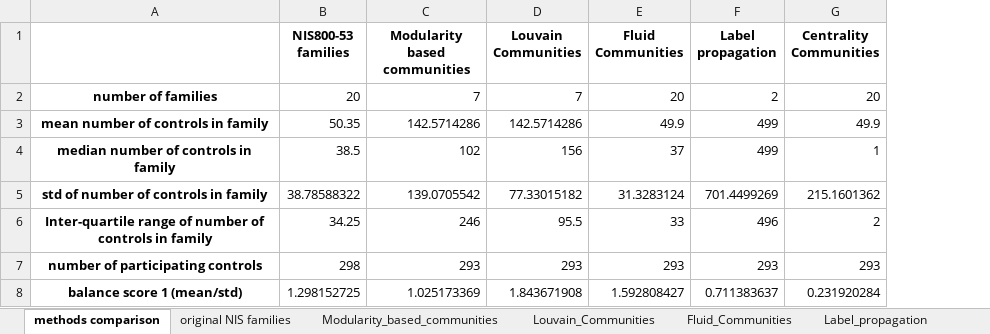
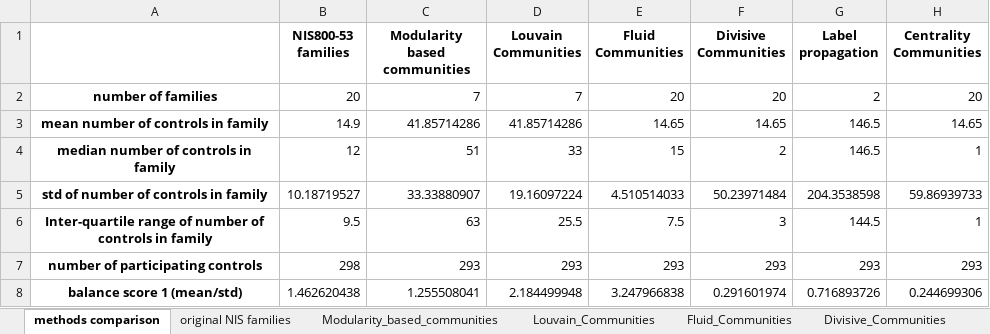
Before and after one commit to lior0110/regulations_analysis, an Excel workbook: regulations outputs/in family connection statistics test old.xlsx, sheet methods comparison, drawn as a sheet; only a part is shown; values as stored, in another font and other column widths than the file's, no borders; addresses are those after the commit; the diff covers the shown part only; the diff names each change by its address in the sheet, - before the commit and + after, or states it on an @@ line.

```diff
--- a/regulations outputs/in family connection statistics test old.xlsx (sheet methods comparison)
+++ b/regulations outputs/in family connection statistics test old.xlsx (sheet methods comparison)
+sheet tab: Divisive_Communities
+column F (Divisive Communities), rows 2-8: 20 | 14.65 | 2 | 50.23971484 | 3 | 293 | 0.291601974
-B3 (NIS800-53 families): 50.35
+B3 (NIS800-53 families): 14.9
-C3 (Modularity based communities): 142.5714286
+C3 (Modularity based communities): 41.85714286
-D3 (Louvain Communities): 142.5714286
+D3 (Louvain Communities): 41.85714286
-E3 (Fluid Communities): 49.9
+E3 (Fluid Communities): 14.65
-G3:G4 (Label propagation): 499
+G3:G4 (Label propagation): 146.5
-H3 (Centrality Communities): 49.9
+H3 (Centrality Communities): 14.65
-B4 (NIS800-53 families): 38.5
+B4 (NIS800-53 families): 12
-C4 (Modularity based communities): 102
+C4 (Modularity based communities): 51
-D4 (Louvain Communities): 156
+D4 (Louvain Communities): 33
-E4 (Fluid Communities): 37
+E4 (Fluid Communities): 15
-B5 (NIS800-53 families): 38.78588322
+B5 (NIS800-53 families): 10.18719527
-C5 (Modularity based communities): 139.0705542
+C5 (Modularity based communities): 33.33880907
-D5 (Louvain Communities): 77.33015182
+D5 (Louvain Communities): 19.16097224
-E5 (Fluid Communities): 31.3283124
+E5 (Fluid Communities): 4.510514033
-G5 (Label propagation): 701.4499269
+G5 (Label propagation): 204.3538598
-H5 (Centrality Communities): 215.1601362
+H5 (Centrality Communities): 59.86939733
-B6 (NIS800-53 families): 34.25
+B6 (NIS800-53 families): 9.5
-C6 (Modularity based communities): 246
+C6 (Modularity based communities): 63
-D6 (Louvain Communities): 95.5
+D6 (Louvain Communities): 25.5
-E6 (Fluid Communities): 33
+E6 (Fluid Communities): 7.5
-G6 (Label propagation): 496
+G6 (Label propagation): 144.5
-H6 (Centrality Communities): 2
+H6 (Centrality Communities): 1
-B8 (NIS800-53 families): 1.298152725
+B8 (NIS800-53 families): 1.462620438
-C8 (Modularity based communities): 1.025173369
+C8 (Modularity based communities): 1.255508041
-D8 (Louvain Communities): 1.843671908
+D8 (Louvain Communities): 2.184499948
-E8 (Fluid Communities): 1.592808427
+E8 (Fluid Communities): 3.247966838
-G8 (Label propagation): 0.711383637
+G8 (Label propagation): 0.716893726
-H8 (Centrality Communities): 0.231920284
+H8 (Centrality Communities): 0.244699306
```
Also changed, not shown: 28 edited cells elsewhere in this sheet, sheet Fluid_Communities, sheet Louvain_Communities, sheet Label_propagation, sheet Modularity_based_communities, sheet Centrality_Communities, sheet original NIS families, 4 other files.
